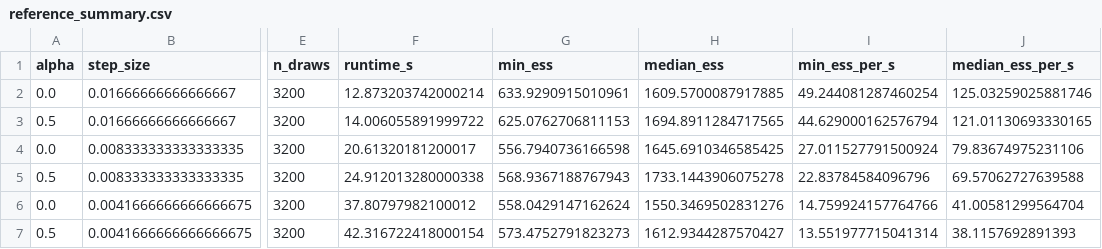
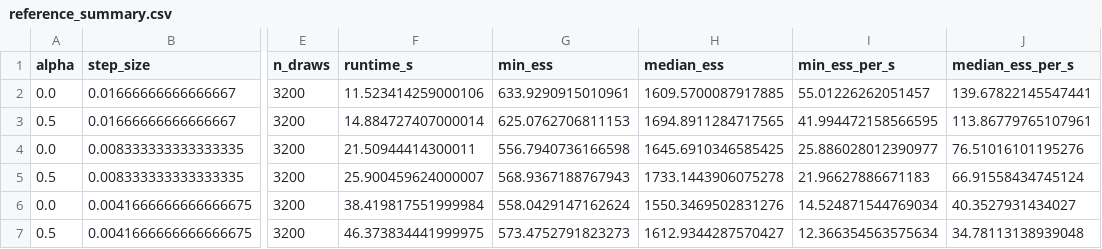
Before and after one commit to pervezali1/Accelerating-Non-Differentiable-sampling, a CSV file: results/reference_summary.csv, drawn as a sheet; only a part is shown, gaps mark what is left out; the diff names each change by its address in the sheet, - before the commit and + after, or states it on an @@ line.

```diff
--- a/results/reference_summary.csv
+++ b/results/reference_summary.csv
-F2 (runtime_s): 12.873203742000214
+F2 (runtime_s): 11.523414259000106
-I2 (min_ess_per_s): 49.244081287460254
+I2 (min_ess_per_s): 55.01226262051457
-J2 (median_ess_per_s): 125.03259025881746
+J2 (median_ess_per_s): 139.67822145547441
-F3 (runtime_s): 14.006055891999722
+F3 (runtime_s): 14.884727407000014
-I3 (min_ess_per_s): 44.629000162576794
+I3 (min_ess_per_s): 41.994472158566595
-J3 (median_ess_per_s): 121.01130693330165
+J3 (median_ess_per_s): 113.86779765107961
-F4 (runtime_s): 20.61320181200017
+F4 (runtime_s): 21.50944414300011
-I4 (min_ess_per_s): 27.011527791500924
+I4 (min_ess_per_s): 25.886028012390977
-J4 (median_ess_per_s): 79.83674975231106
+J4 (median_ess_per_s): 76.51016101195276
-F5 (runtime_s): 24.912013280000338
+F5 (runtime_s): 25.900459624000007
-I5 (min_ess_per_s): 22.83784584096796
+I5 (min_ess_per_s): 21.96627886671183
-J5 (median_ess_per_s): 69.57062727639588
+J5 (median_ess_per_s): 66.91558434745124
-F6 (runtime_s): 37.80797982100012
+F6 (runtime_s): 38.419817551999984
-I6 (min_ess_per_s): 14.759924157764766
+I6 (min_ess_per_s): 14.524871544769034
-J6 (median_ess_per_s): 41.00581299564704
+J6 (median_ess_per_s): 40.3527931434027
-F7 (runtime_s): 42.316722418000154
+F7 (runtime_s): 46.373834441999975
-I7 (min_ess_per_s): 13.551977715041314
+I7 (min_ess_per_s): 12.366354563575634
-J7 (median_ess_per_s): 38.1157692891393
+J7 (median_ess_per_s): 34.78113138939048
```
Also changed, not shown: results/per_coefficient.csv, results/step_size_sensitivity.csv, 9 other files.
